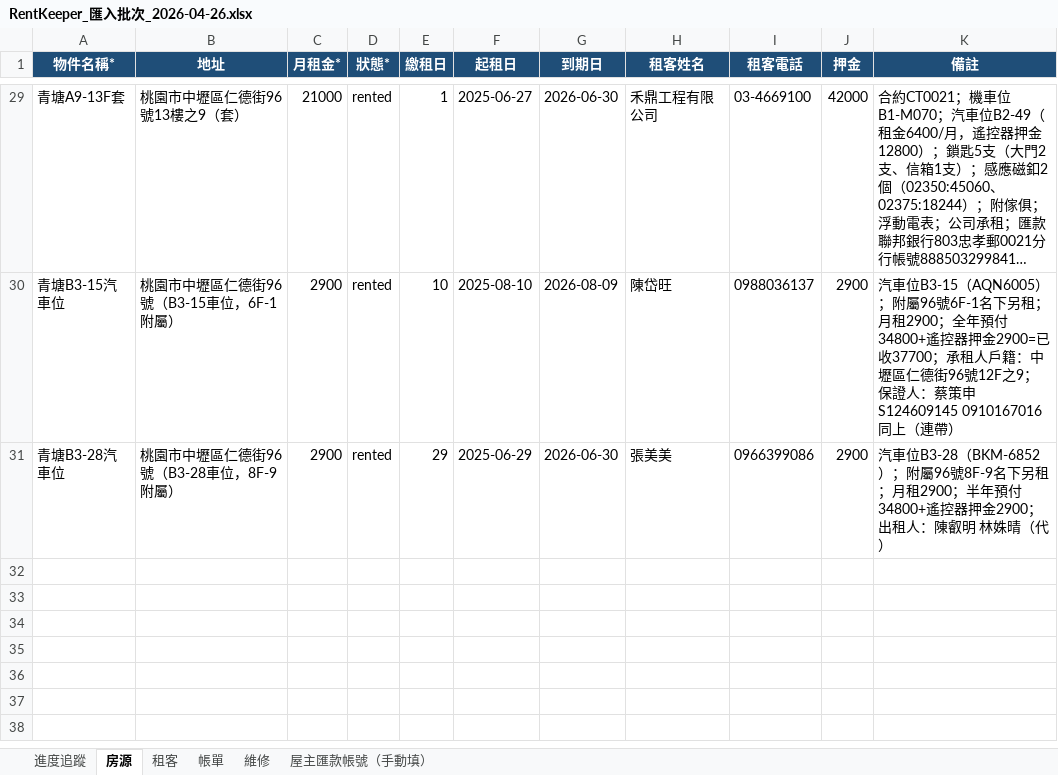
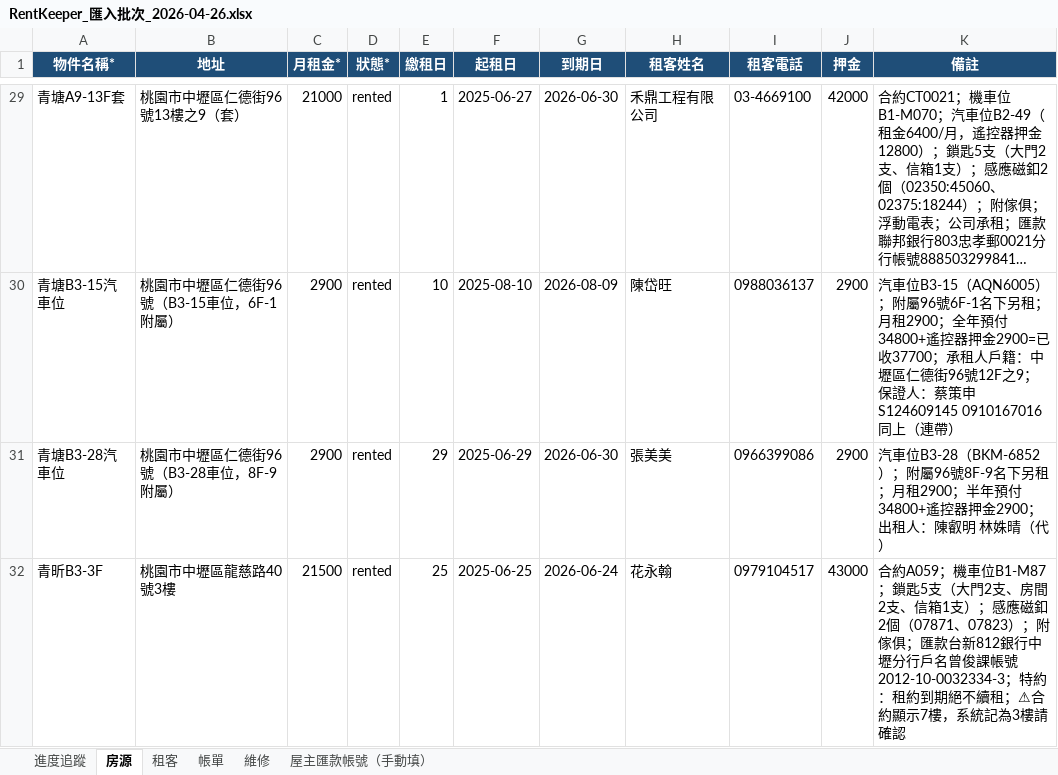
Before and after one commit to bawu95278-web/rentkeeper-collab, an Excel workbook: RentKeeper_匯入批次_2026-04-26.xlsx, sheet 房源, drawn as a sheet; only a part is shown, gaps mark what is left out; long unchanged cells end in …; values as stored, in another font and other column widths than the file's, no borders; the diff names each change by its address in the sheet, - before the commit and + after, or states it on an @@ line.

```diff
--- a/RentKeeper_匯入批次_2026-04-26.xlsx (sheet 房源)
+++ b/RentKeeper_匯入批次_2026-04-26.xlsx (sheet 房源)
+row 32: 青昕B3-3F | 桃園市中壢區龍慈路40號3樓 | 21500 | rented | 25 | 2025-06-25 | 2026-06-24 | 花永翰 | 0979104517 | 43000 | 合約A059；機車位B1-M87；鎖匙5支（大門2支、房間2支、信箱1支）；感應磁釦2個（07871、07823）；附傢俱；匯款台新812銀行中壢分行戶名曾俊課帳號2012-10-0032334-3；特約：租約到期絕不續租；⚠合約顯示7樓，系統記為3樓請確認
```
Also changed, not shown: sheet 租客, 2 other files.
